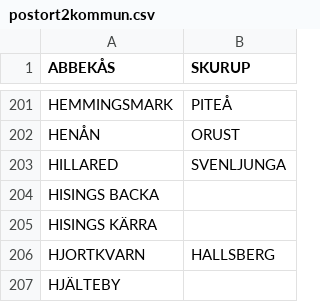
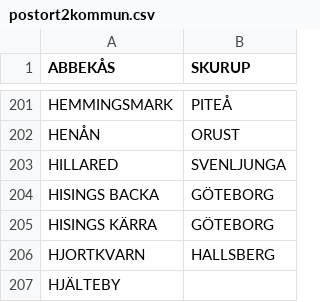
Before and after one commit to samuellb/pnr96addrstats, a CSV file: postort2kommun.csv, drawn as a sheet; only a part is shown, gaps mark what is left out.

Commit message:
Add some post towns based on guesswork

```diff
--- a/postort2kommun.csv
+++ b/postort2kommun.csv
@@ -203,4 +203,4 @@ HENÅN	ORUST
 HILLARED	SVENLJUNGA
-HISINGS BACKA
-HISINGS KÄRRA
+HISINGS BACKA	GÖTEBORG
+HISINGS KÄRRA	GÖTEBORG
 HJORTKVARN	HALLSBERG
```
